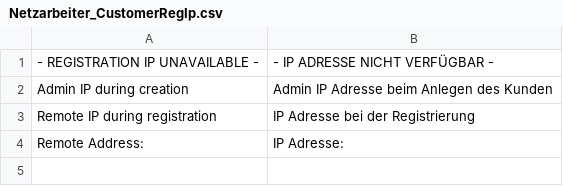
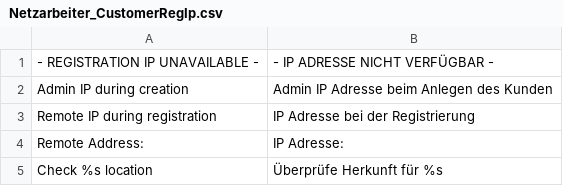
Before and after one commit to Vinai/customer-registration-ip, a CSV file: app/locale/de_DE/Netzarbeiter_CustomerRegIp.csv, drawn as a sheet; the diff names each change by its address in the sheet, - before the commit and + after, or states it on an @@ line.

```diff
--- a/app/locale/de_DE/Netzarbeiter_CustomerRegIp.csv
+++ b/app/locale/de_DE/Netzarbeiter_CustomerRegIp.csv
+row 5: Check %s location | Überprüfe Herkunft für %s
```
Also changed, not shown: 2 other files.
